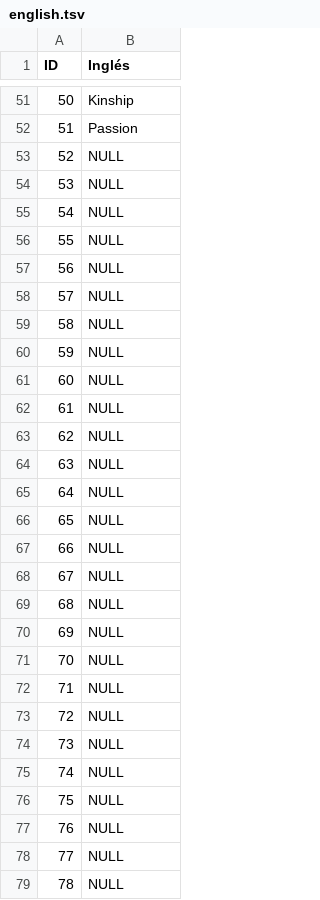
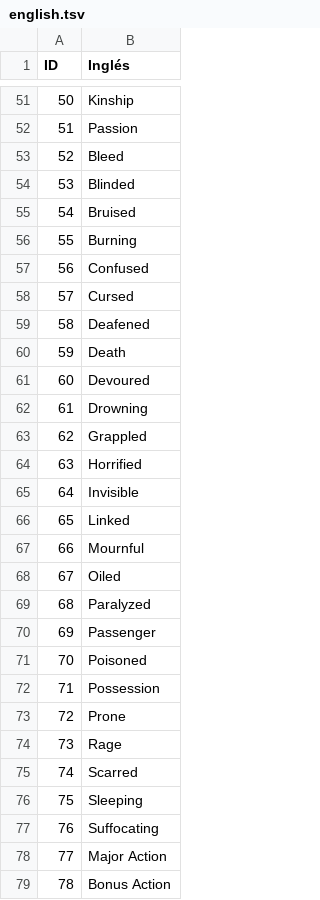
Before and after one commit to SelfSpectrum/DanseMacrab, a TSV file: resources/text/english.tsv, drawn as a sheet; only a part is shown, gaps mark what is left out; the diff covers the shown part only.

```diff
--- a/resources/text/english.tsv
+++ b/resources/text/english.tsv
@@ -52,28 +52,28 @@ ID	Inglés
 51	Passion
-52	NULL
-53	NULL
-54	NULL
-55	NULL
-56	NULL
-57	NULL
-58	NULL
-59	NULL
-60	NULL
-61	NULL
-62	NULL
-63	NULL
-64	NULL
-65	NULL
-66	NULL
-67	NULL
-68	NULL
-69	NULL
-70	NULL
-71	NULL
-72	NULL
-73	NULL
-74	NULL
-75	NULL
-76	NULL
-77	NULL
-78	NULL
+52	Bleed
+53	Blinded
+54	Bruised
+55	Burning
+56	Confused
+57	Cursed
+58	Deafened
+59	Death
+60	Devoured
+61	Drowning
+62	Grappled
+63	Horrified
+64	Invisible
+65	Linked
+66	Mournful
+67	Oiled
+68	Paralyzed
+69	Passenger
+70	Poisoned
+71	Possession
+72	Prone
+73	Rage
+74	Scarred
+75	Sleeping
+76	Suffocating
+77	Major Action
+78	Bonus Action
```
Also changed, not shown: 2 edited cells elsewhere in this file, resources/gfx/sprites.tsv, 5 other files.
